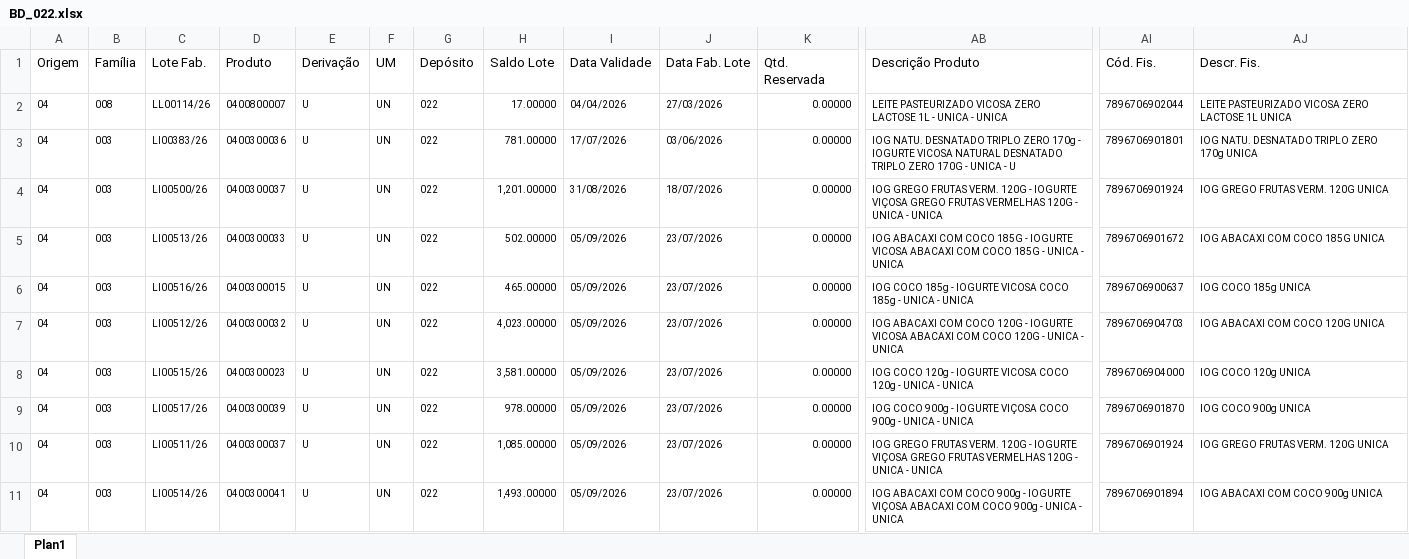
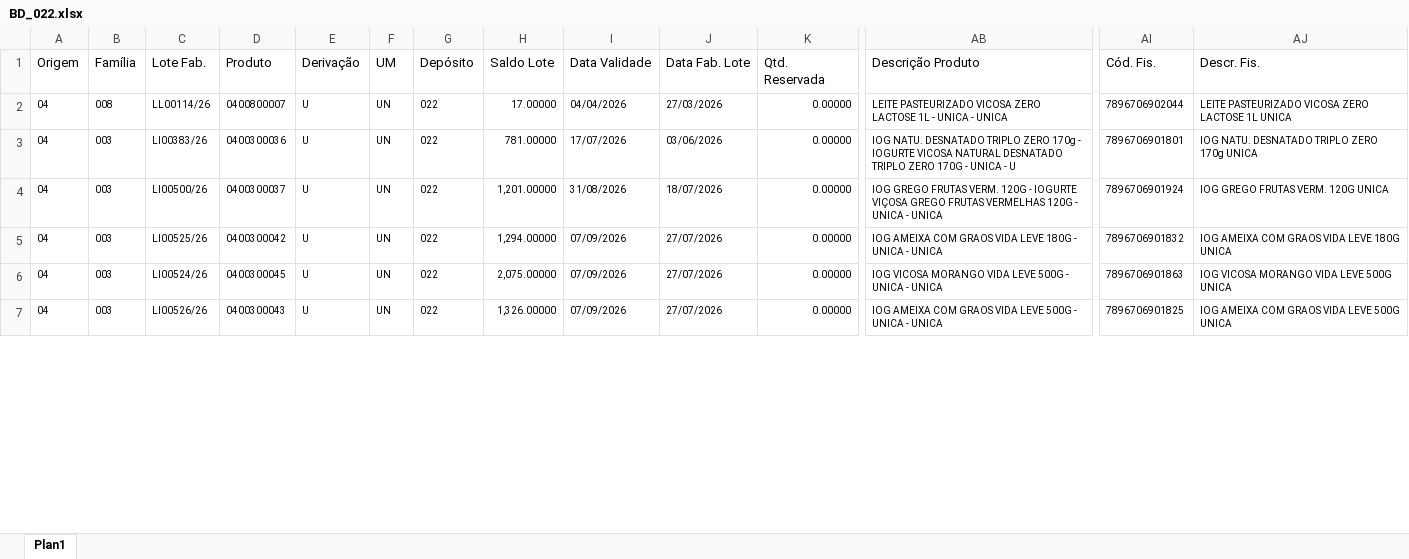
Before and after one commit to PCP-Vicosa/produtos-vicosa-estoque-006, an Excel workbook: data/estoque-022/BD_022.xlsx, sheet Plan1, drawn as a sheet; only a part is shown, gaps mark what is left out; values as stored, in another font and other column widths than the file's, no borders; removed rows and columns are numbered as before the commit, all else as after; rows hold the shown columns only; the diff covers the shown part only; the diff names each change by its address in the sheet, - before the commit and + after, or states it on an @@ line.

```diff
--- a/data/estoque-022/BD_022.xlsx (sheet Plan1)
+++ b/data/estoque-022/BD_022.xlsx (sheet Plan1)
-C5 (Lote Fab.): LI00513/26
+C5 (Lote Fab.): LI00525/26
-D5 (Produto): 0400300033
+D5 (Produto): 0400300042
-H5 (Saldo Lote): 502.00000
+H5 (Saldo Lote): 1,294.00000
-I5 (Data Validade): 05/09/2026
+I5 (Data Validade): 07/09/2026
-J5 (Data Fab. Lote): 23/07/2026
+J5 (Data Fab. Lote): 27/07/2026
-AB5 (Descrição Produto): IOG ABACAXI COM COCO 185G - IOGURTE VICOSA ABACAXI COM COCO 185G - UNICA…
+AB5 (Descrição Produto): IOG AMEIXA COM GRAOS VIDA LEVE 180G - UNICA…
-AI5 (Cód. Fis.): 7896706901672
+AI5 (Cód. Fis.): 7896706901832
-AJ5 (Descr. Fis.): IOG ABACAXI COM COCO 185G UNICA
+AJ5 (Descr. Fis.): IOG AMEIXA COM GRAOS VIDA LEVE 180G UNICA
-row 6: 04 | 003 | LI00516/26 | 0400300015 | U | UN | 022 | 465.00000 | 05/09/2026 | 23/07/2026 | 0.00000 | IOG COCO 185g - IOGURTE VICOSA COCO 185g - UNICA - UNICA | 7896706900637 | IOG COCO 185g UNICA
-C6 (Lote Fab.): LI00512/26
+C6 (Lote Fab.): LI00524/26
-D6 (Produto): 0400300032
+D6 (Produto): 0400300045
-H6 (Saldo Lote): 4,023.00000
+H6 (Saldo Lote): 2,075.00000
-I6 (Data Validade): 05/09/2026
+I6 (Data Validade): 07/09/2026
-J6 (Data Fab. Lote): 23/07/2026
+J6 (Data Fab. Lote): 27/07/2026
-AB6 (Descrição Produto): IOG ABACAXI COM COCO 120G - IOGURTE VICOSA ABACAXI COM COCO 120G - UNICA…
+AB6 (Descrição Produto): IOG VICOSA MORANGO VIDA LEVE 500G - UNICA…
-AI6 (Cód. Fis.): 7896706904703
+AI6 (Cód. Fis.): 7896706901863
-AJ6 (Descr. Fis.): IOG ABACAXI COM COCO 120G UNICA
+AJ6 (Descr. Fis.): IOG VICOSA MORANGO VIDA LEVE 500G UNICA
-row 8: 04 | 003 | LI00515/26 | 0400300023 | U | UN | 022 | 3,581.00000 | 05/09/2026 | 23/07/2026 | 0.00000 | IOG COCO 120g - IOGURTE VICOSA COCO 120g - UNICA - UNICA | 7896706904000 | IOG COCO 120g UNICA
-row 9: 04 | 003 | LI00517/26 | 0400300039 | U | UN | 022 | 978.00000 | 05/09/2026 | 23/07/2026 | 0.00000 | IOG COCO 900g - IOGURTE VIÇOSA COCO 900g - UNICA - UNICA | 7896706901870 | IOG COCO 900g UNICA
-row 10: 04 | 003 | LI00511/26 | 0400300037 | U | UN | 022 | 1,085.00000 | 05/09/2026 | 23/07/2026 | 0.00000 | IOG GREGO FRUTAS VERM. 120G - IOGURTE VIÇOSA GREGO FRUTAS VERMELHAS 120G - UNICA - UNICA | 7896706901924 | IOG GREGO FRUTAS VERM. 120G UNICA
-C7 (Lote Fab.): LI00514/26
+C7 (Lote Fab.): LI00526/26
-D7 (Produto): 0400300041
+D7 (Produto): 0400300043
-H7 (Saldo Lote): 1,493.00000
+H7 (Saldo Lote): 1,326.00000
-I7 (Data Validade): 05/09/2026
+I7 (Data Validade): 07/09/2026
-J7 (Data Fab. Lote): 23/07/2026
+J7 (Data Fab. Lote): 27/07/2026
-AB7 (Descrição Produto): IOG ABACAXI COM COCO 900g - IOGURTE VIÇOSA ABACAXI COM COCO 900g - UNICA…
+AB7 (Descrição Produto): IOG AMEIXA COM GRAOS VIDA LEVE 500G - UNICA…
-AI7 (Cód. Fis.): 7896706901894
+AI7 (Cód. Fis.): 7896706901825
-AJ7 (Descr. Fis.): IOG ABACAXI COM COCO 900g UNICA
+AJ7 (Descr. Fis.): IOG AMEIXA COM GRAOS VIDA LEVE 500G UNICA
```
Also changed, not shown: 1 added row, 23 removed rows and 32 edited cells elsewhere in this sheet, data/BD_006.xlsx, data/aderencia/Producao_Semanal_PowerBI.xlsx.
